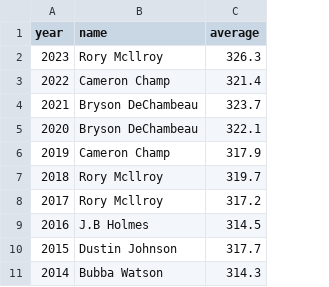
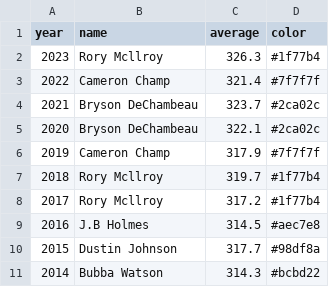
Before and after one commit to cosine22/CGT370Final, a CSV file: DrivingAvg(YrlyTop).csv, drawn as a sheet; only a part is shown; the diff names each change by its address in the sheet, - before the commit and + after, or states it on an @@ line.

```diff
--- a/DrivingAvg(YrlyTop).csv
+++ b/DrivingAvg(YrlyTop).csv
+column D (color), rows 2-11: #1f77b4 | #7f7f7f | #2ca02c | #2ca02c | #7f7f7f | #1f77b4 | #1f77b4 | #aec7e8 | #98df8a | #bcbd22
```
Also changed, not shown: DrivingAccuracy(Top).csv, 1 other file.
